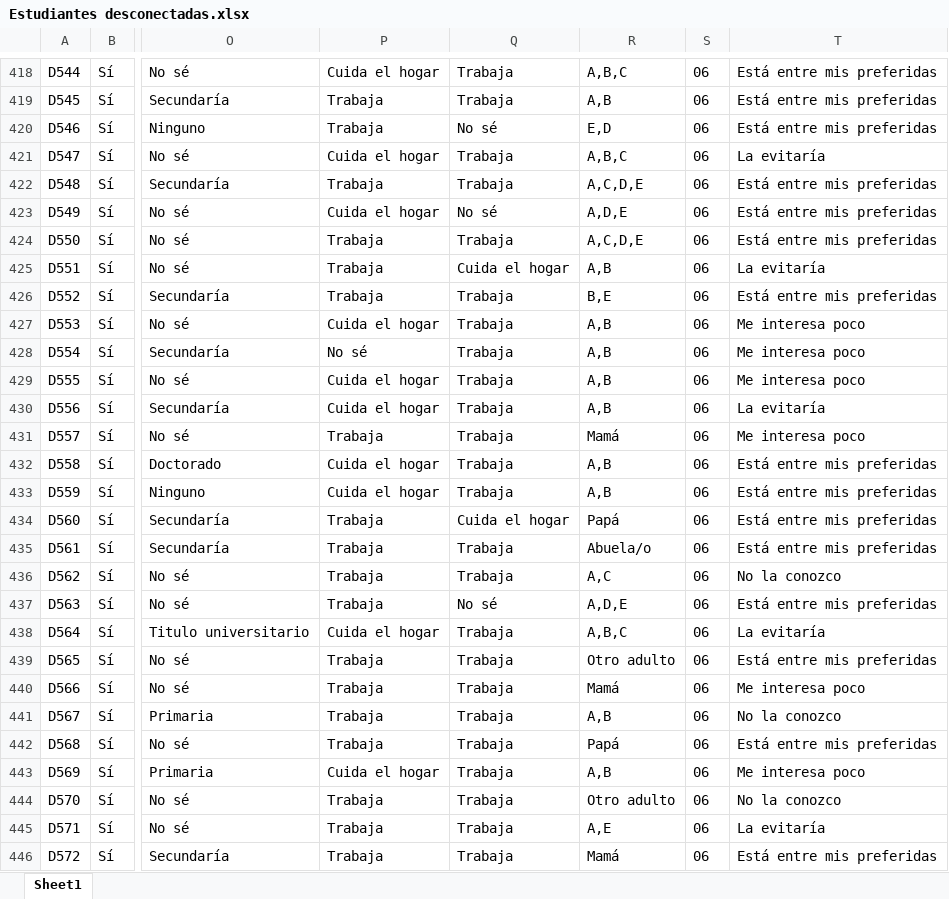
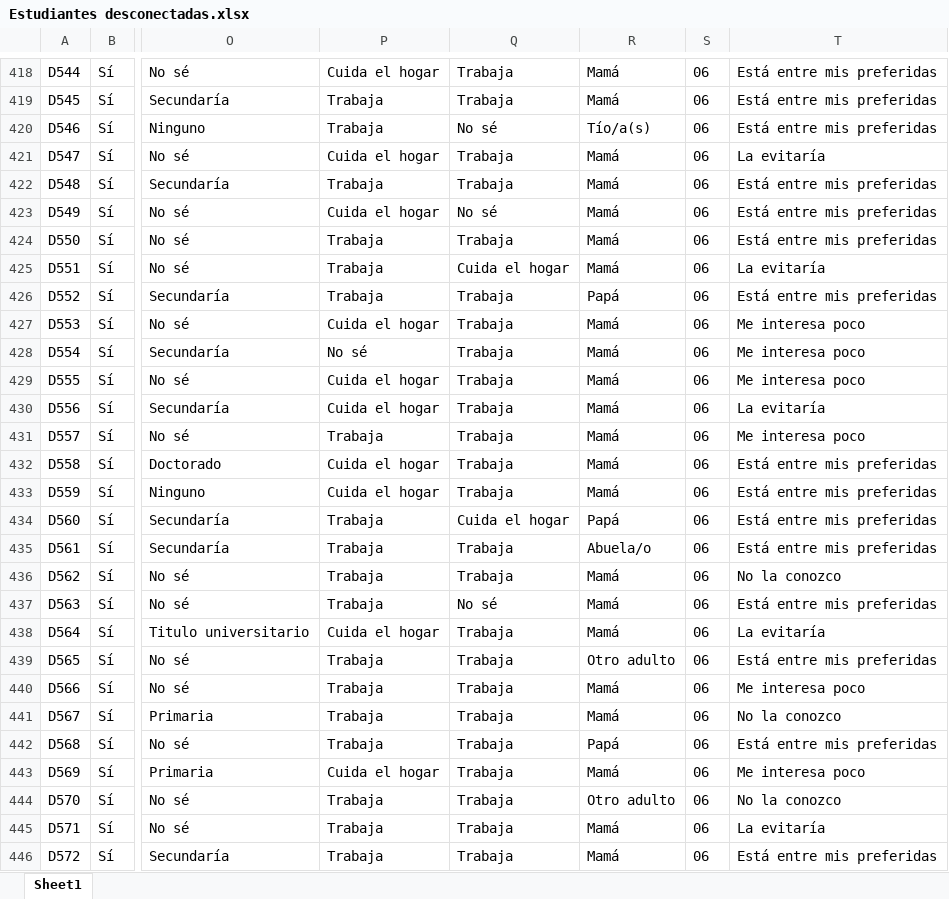
Before and after one commit to Grupo-Informatica-Educativa/CFK2022, an Excel workbook: utils/cleaners/Desconectadas/Estudiantes desconectadas.xlsx, sheet Sheet1, drawn as a sheet; only a part is shown, gaps mark what is left out; values as stored, in another font and other column widths than the file's, no borders; the diff covers the shown part only; the diff names each change by its address in the sheet, - before the commit and + after, or states it on an @@ line.

```diff
--- a/utils/cleaners/Desconectadas/Estudiantes desconectadas.xlsx (sheet Sheet1)
+++ b/utils/cleaners/Desconectadas/Estudiantes desconectadas.xlsx (sheet Sheet1)
-R418: A,B,C
+R418: Mamá
-R419: A,B
+R419: Mamá
-R420: E,D
+R420: Tío/a(s)
-R421: A,B,C
+R421: Mamá
-R422: A,C,D,E
+R422: Mamá
-R423: A,D,E
+R423: Mamá
-R424: A,C,D,E
+R424: Mamá
-R425: A,B
+R425: Mamá
-R426: B,E
+R426: Papá
-R427:R430: A,B
+R427:R430: Mamá
-R432:R433: A,B
+R432:R433: Mamá
-R436: A,C
+R436: Mamá
-R437: A,D,E
+R437: Mamá
-R438: A,B,C
+R438: Mamá
-R441: A,B
+R441: Mamá
-R443: A,B
+R443: Mamá
-R445: A,E
+R445: Mamá
```
Also changed, not shown: 1227 edited cells elsewhere in this sheet, utils/cleaners/Desconectadas/Eliminados_Estudiantes_Desconectadas.xlsx, 3 other files.
